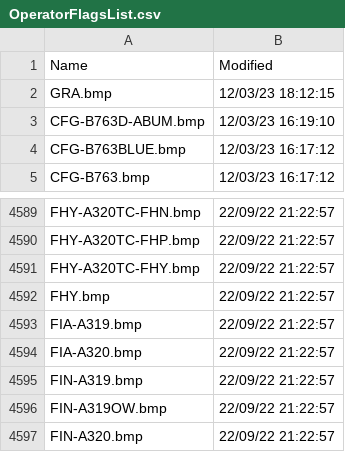
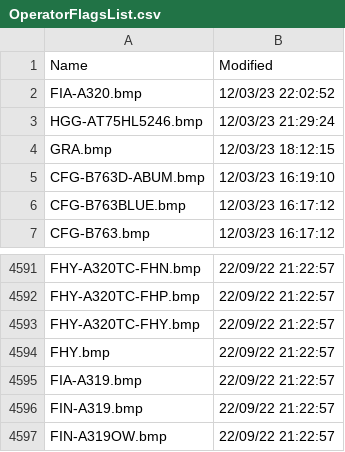
Before and after one commit to classicvalues/VRSOperatorFlags, a CSV file: OperatorFlagsList.csv, drawn as a sheet; only a part is shown, gaps mark what is left out; the shorter side is filled out with more unchanged rows.

```diff
--- a/OperatorFlagsList.csv
+++ b/OperatorFlagsList.csv
@@ -1,2 +1,4 @@
 Name,Modified
+FIA-A320.bmp,12/03/23 22:02:52
+HGG-AT75HL5246.bmp,12/03/23 21:29:24
 GRA.bmp,12/03/23 18:12:15
@@ -4593,3 +4595,2 @@ FHY.bmp,22/09/22 21:22:57
 FIA-A319.bmp,22/09/22 21:22:57
-FIA-A320.bmp,22/09/22 21:22:57
 FIN-A319.bmp,22/09/22 21:22:57
```
Also changed, not shown: 1 other file.
